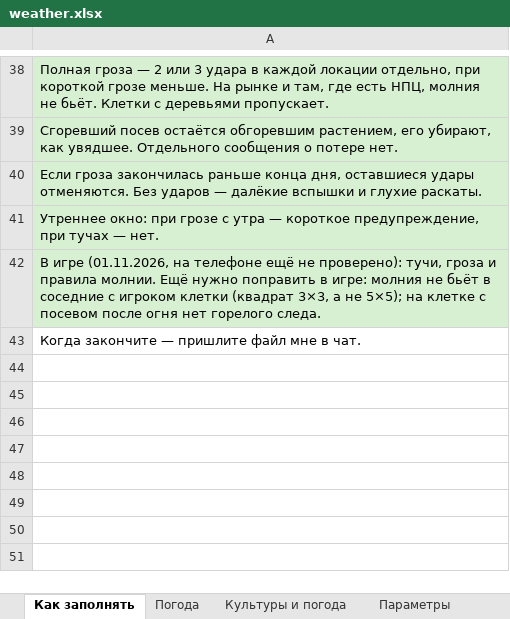
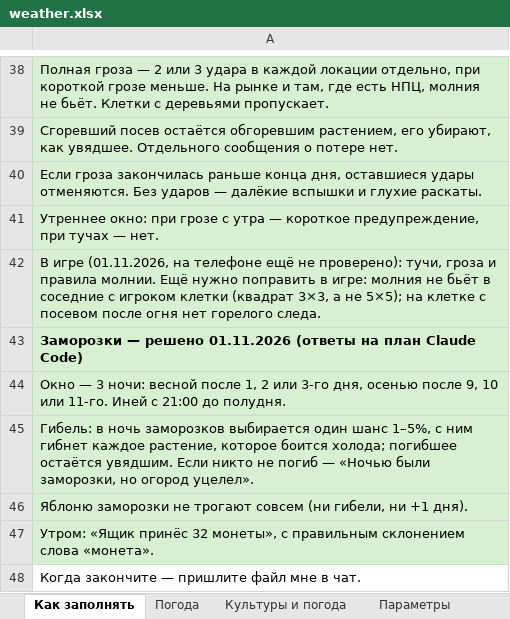
Before and after one commit to Japshinobi/Test, an Excel workbook: design/weather.xlsx, sheet Как заполнять, drawn as a sheet; only a part is shown, gaps mark what is left out; values as stored, in another font and other column widths than the file's, no borders; the diff names each change by its address in the sheet, - before the commit and + after, or states it on an @@ line.

```diff
--- a/design/weather.xlsx (sheet Как заполнять)
+++ b/design/weather.xlsx (sheet Как заполнять)
+row 43: Заморозки — решено 01.11.2026 (ответы на план Claude Code)
+row 44: Окно — 3 ночи: весной после 1, 2 или 3-го дня, осенью после 9, 10 или 11-го. Иней с 21:00 до полудня.
+row 45: Гибель: в ночь заморозков выбирается один шанс 1–5%, с ним гибнет каждое растение, которое боится холода; погибшее остаётся увядшим. Если никто не погиб — «Ночью были заморозки, но огород уцелел».
+row 46: Яблоню заморозки не трогают совсем (ни гибели, ни +1 дня).
+row 47: Утром: «Ящик принёс 32 монеты», с правильным склонением слова «монета».
```
Also changed, not shown: sheet Параметры, sheet Погода, sheet Культуры и погода.
